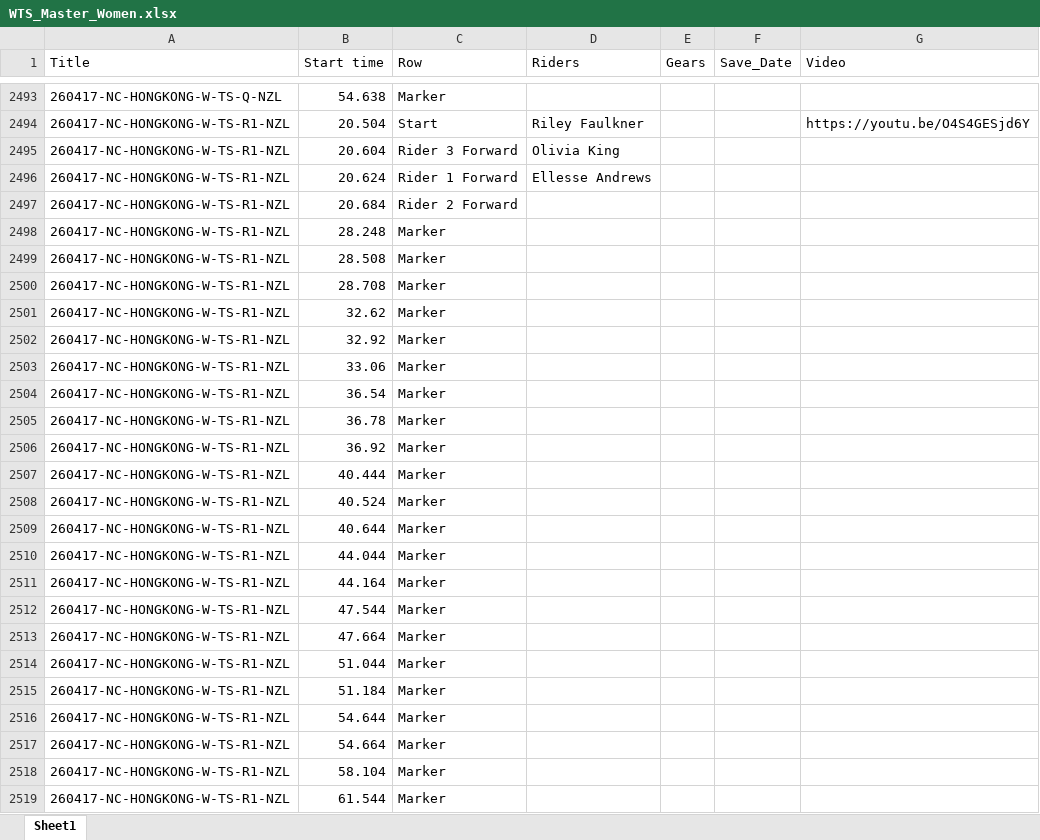
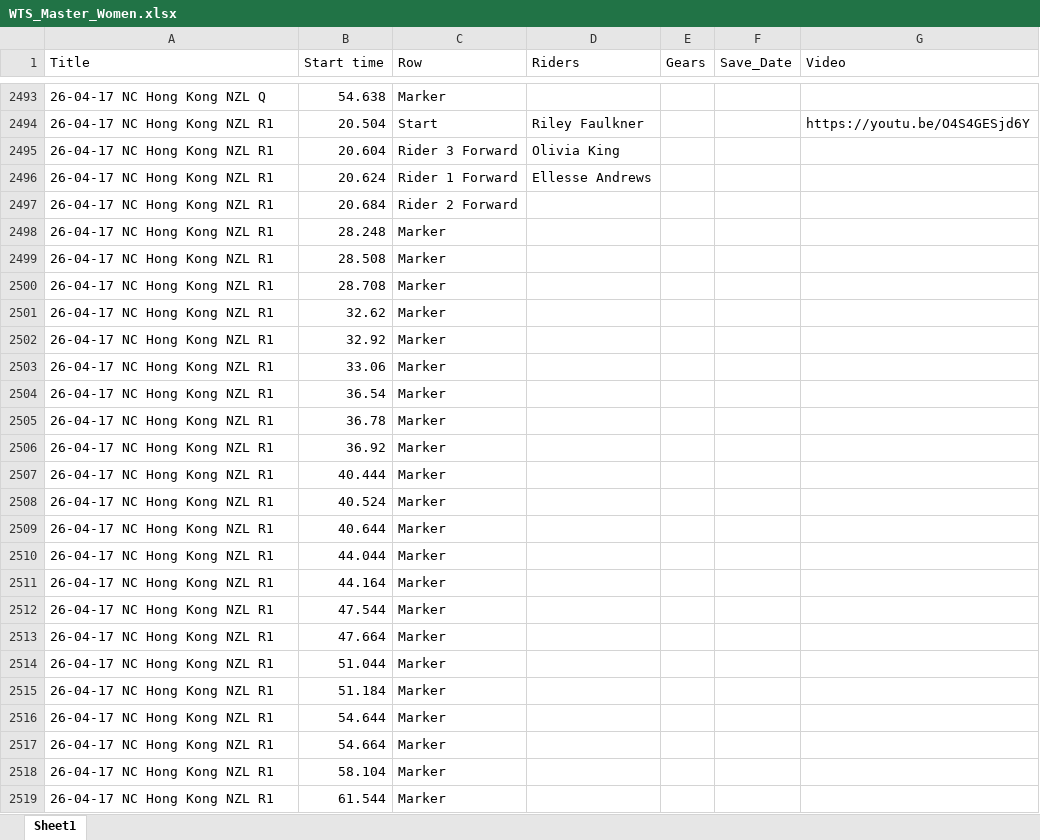
Before and after one commit to Bremz09/CNZPD, an Excel workbook: pages/video_analysis/WTS_Master_Women.xlsx, sheet Sheet1, drawn as a sheet; only a part is shown, gaps mark what is left out; values as stored, in another font and other column widths than the file's, no borders; the diff covers the shown part only; the diff names each change by its address in the sheet, - before the commit and + after, or states it on an @@ line.

```diff
--- a/pages/video_analysis/WTS_Master_Women.xlsx (sheet Sheet1)
+++ b/pages/video_analysis/WTS_Master_Women.xlsx (sheet Sheet1)
-A2493 (Title): 260417-NC-HONGKONG-W-TS-Q-NZL
+A2493 (Title): 26-04-17 NC Hong Kong NZL Q
-A2494:A2519 (Title): 260417-NC-HONGKONG-W-TS-R1-NZL
+A2494:A2519 (Title): 26-04-17 NC Hong Kong NZL R1
```
Also changed, not shown: 28 added rows and 29 edited cells elsewhere in this sheet, pages/video_analysis/IP_Master_Men.xlsx, pages/video_analysis/IP_Master_Women.xlsx, 9 other files.
